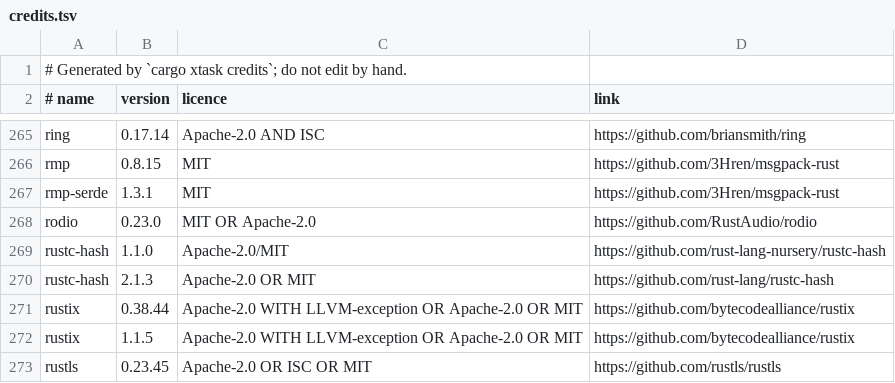
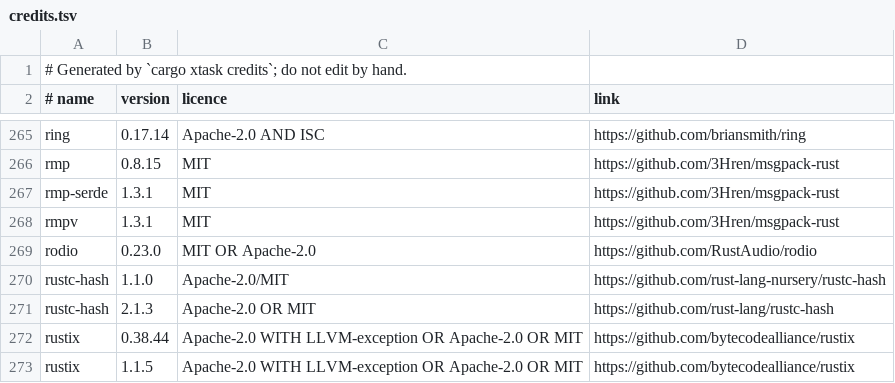
Before and after one commit to Yoru-KenomoVT/ayatsuri_2d, a TSV file: assets/credits.tsv, drawn as a sheet; only a part is shown, gaps mark what is left out; the shorter side is filled out with more unchanged rows; the diff names each change by its address in the sheet, - before the commit and + after, or states it on an @@ line.

```diff
--- a/assets/credits.tsv
+++ b/assets/credits.tsv
+row 268: rmpv | 1.3.1 | MIT | https://github.com/3Hren/msgpack-rust
```
Also changed, not shown: 4 other files.
